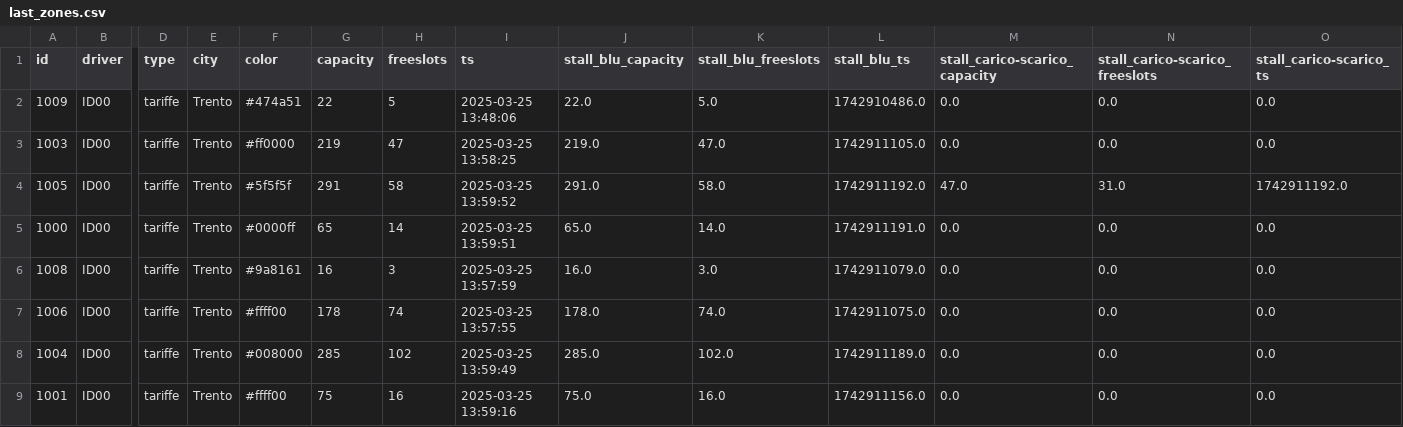
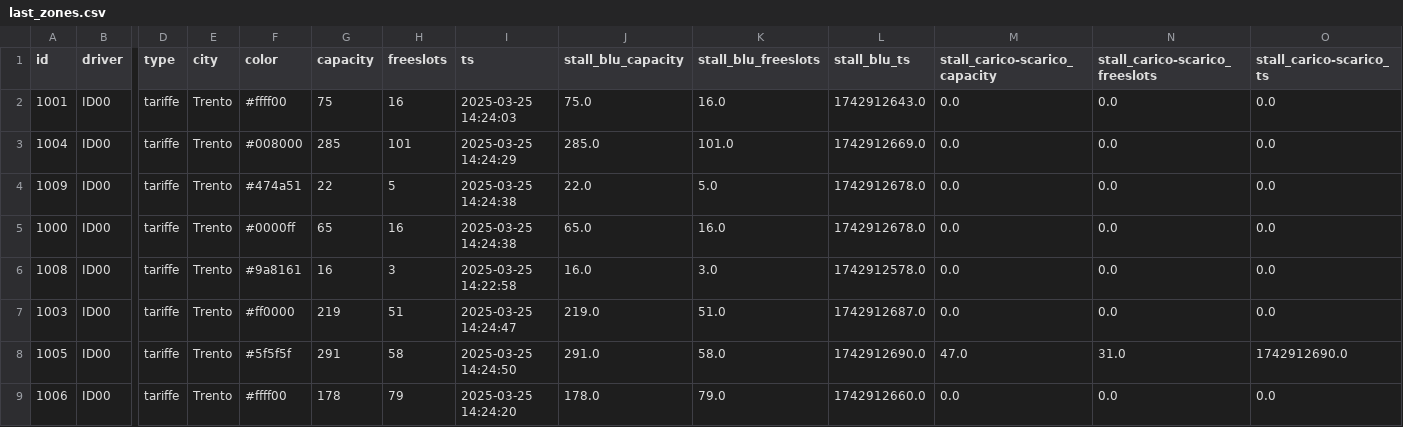
Before and after one commit to napo/parklogtrento, a CSV file: data/last_zones.csv, drawn as a sheet; only a part is shown, gaps mark what is left out; removed rows and columns are numbered as before the commit, all else as after; rows hold the shown columns only; the diff names each change by its address in the sheet, - before the commit and + after, or states it on an @@ line.

```diff
--- a/data/last_zones.csv
+++ b/data/last_zones.csv
+row 2: 1001 | ID00 | tariffe | Trento | #ffff00 | 75 | 16 | 2025-03-25 14:24:03 | 75.0 | 16.0 | 1742912643.0 | 0.0 | 0.0 | 0.0
+row 3: 1004 | ID00 | tariffe | Trento | #008000 | 285 | 101 | 2025-03-25 14:24:29 | 285.0 | 101.0 | 1742912669.0 | 0.0 | 0.0 | 0.0
-I4 (ts): 2025-03-25 13:48:06
+I4 (ts): 2025-03-25 14:24:38
-L4 (stall_blu_ts): 1742910486.0
+L4 (stall_blu_ts): 1742912678.0
-row 3: 1003 | ID00 | tariffe | Trento | #ff0000 | 219 | 47 | 2025-03-25 13:58:25 | 219.0 | 47.0 | 1742911105.0 | 0.0 | 0.0 | 0.0
-row 4: 1005 | ID00 | tariffe | Trento | #5f5f5f | 291 | 58 | 2025-03-25 13:59:52 | 291.0 | 58.0 | 1742911192.0 | 47.0 | 31.0 | 1742911192.0
-H5 (freeslots): 14
+H5 (freeslots): 16
-I5 (ts): 2025-03-25 13:59:51
+I5 (ts): 2025-03-25 14:24:38
-K5 (stall_blu_freeslots): 14.0
+K5 (stall_blu_freeslots): 16.0
-L5 (stall_blu_ts): 1742911191.0
+L5 (stall_blu_ts): 1742912678.0
-I6 (ts): 2025-03-25 13:57:59
+I6 (ts): 2025-03-25 14:22:58
-L6 (stall_blu_ts): 1742911079.0
+L6 (stall_blu_ts): 1742912578.0
+row 7: 1003 | ID00 | tariffe | Trento | #ff0000 | 219 | 51 | 2025-03-25 14:24:47 | 219.0 | 51.0 | 1742912687.0 | 0.0 | 0.0 | 0.0
+row 8: 1005 | ID00 | tariffe | Trento | #5f5f5f | 291 | 58 | 2025-03-25 14:24:50 | 291.0 | 58.0 | 1742912690.0 | 47.0 | 31.0 | 1742912690.0
-H9 (freeslots): 74
+H9 (freeslots): 79
-I9 (ts): 2025-03-25 13:57:55
+I9 (ts): 2025-03-25 14:24:20
-K9 (stall_blu_freeslots): 74.0
+K9 (stall_blu_freeslots): 79.0
-L9 (stall_blu_ts): 1742911075.0
+L9 (stall_blu_ts): 1742912660.0
-row 8: 1004 | ID00 | tariffe | Trento | #008000 | 285 | 102 | 2025-03-25 13:59:49 | 285.0 | 102.0 | 1742911189.0 | 0.0 | 0.0 | 0.0
-row 9: 1001 | ID00 | tariffe | Trento | #ffff00 | 75 | 16 | 2025-03-25 13:59:16 | 75.0 | 16.0 | 1742911156.0 | 0.0 | 0.0 | 0.0
```
Also changed, not shown: data/last_parks.csv, 2 other files.
